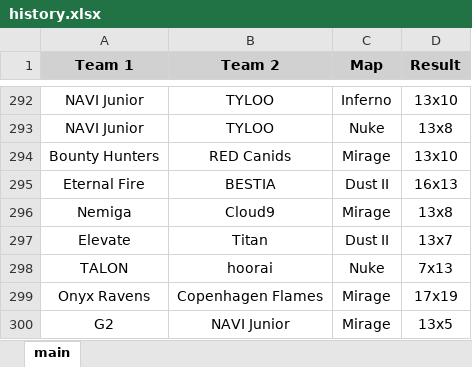
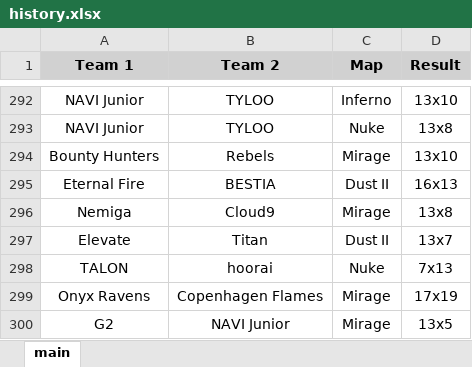
Before and after one commit to johncbraga/cs-tools, an Excel workbook: file/history.xlsx, sheet main, drawn as a sheet; only a part is shown, gaps mark what is left out; values as stored, in another font and other column widths than the file's, no borders; the diff names each change by its address in the sheet, - before the commit and + after, or states it on an @@ line.

Commit message:
Update history.xlsx

```diff
--- a/file/history.xlsx (sheet main)
+++ b/file/history.xlsx (sheet main)
-B294 (Team 2): RED Canids
+B294 (Team 2): Rebels
```
